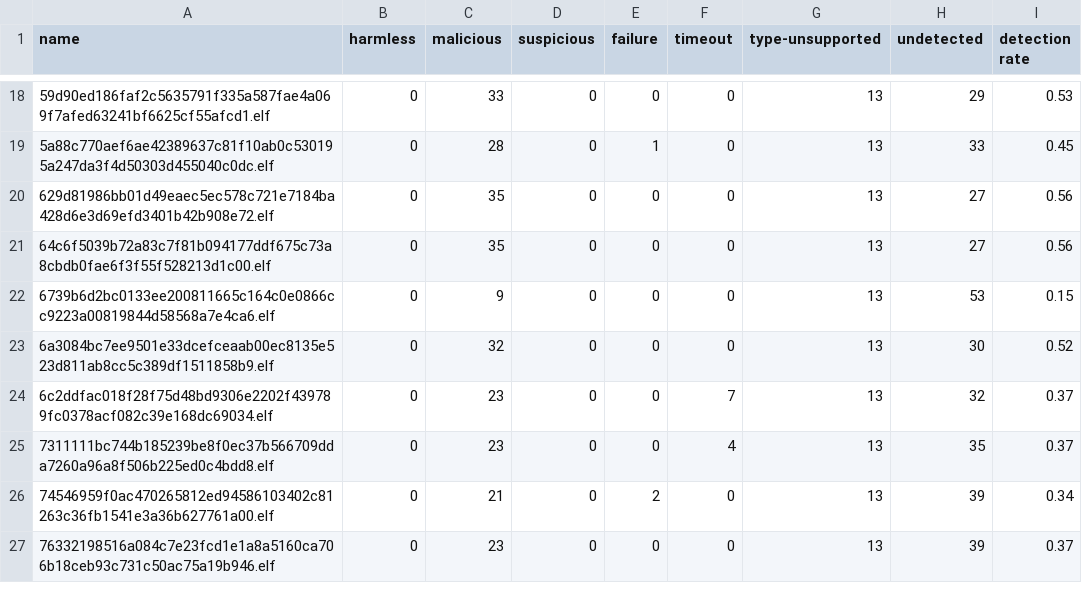
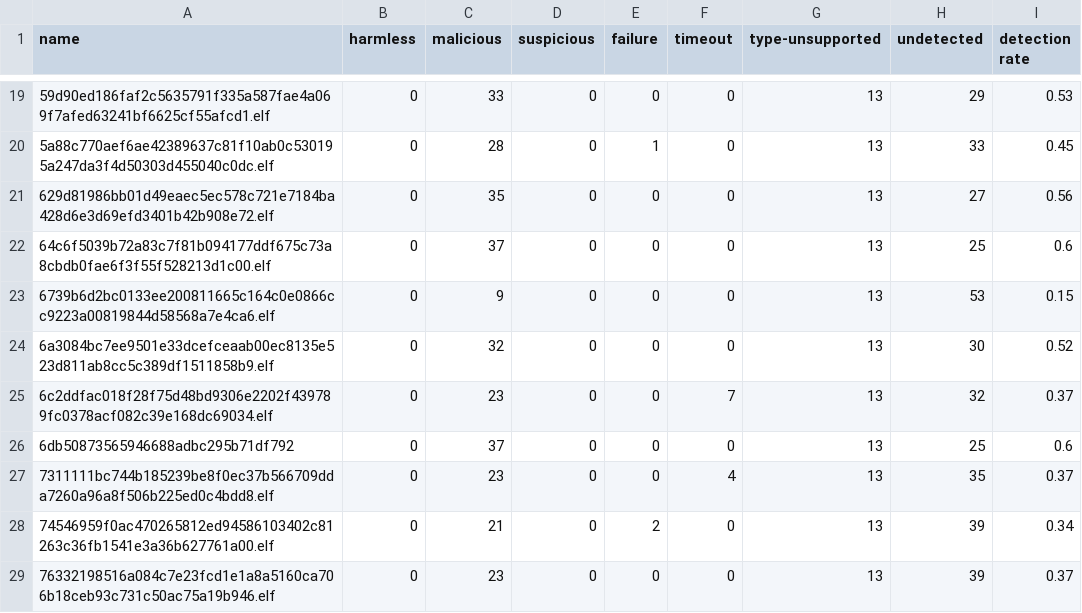
Before and after one commit to AndreaPepe/thesis-utils, a CSV file: vt/malwares_1.csv, drawn as a sheet; only a part is shown, gaps mark what is left out; the diff covers the shown part only.

```diff
--- a/vt/malwares_1.csv
+++ b/vt/malwares_1.csv
@@ -20,3 +21,3 @@ name,harmless,malicious,suspicious,failure,timeout,type-unsupported,undetected,d
 629d81986bb01d49eaec5ec578c721e7184ba428d6e3d69efd3401b42b908e72.elf,0,35,0,0,0,13,27,0.56
-64c6f5039b72a83c7f81b094177ddf675c73a8cbdb0fae6f3f55f528213d1c00.elf,0,35,0,0,0,13,27,0.56
+64c6f5039b72a83c7f81b094177ddf675c73a8cbdb0fae6f3f55f528213d1c00.elf,0,37,0,0,0,13,25,0.6
 6739b6d2bc0133ee200811665c164c0e0866cc9223a00819844d58568a7e4ca6.elf,0,9,0,0,0,13,53,0.15
@@ -24,2 +25,3 @@ name,harmless,malicious,suspicious,failure,timeout,type-unsupported,undetected,d
 6c2ddfac018f28f75d48bd9306e2202f439789fc0378acf082c39e168dc69034.elf,0,23,0,0,7,13,32,0.37
+6db50873565946688adbc295b71df792,0,37,0,0,0,13,25,0.6
 7311111bc744b185239be8f0ec37b566709dda7260a96a8f506b225ed0c4bdd8.elf,0,23,0,0,4,13,35,0.37
```
Also changed, not shown: 6 added rows, 7 removed rows, 17 moved rows and 40 edited cells elsewhere in this file, entropy_global.csv, vt/av_0.csv, 18 other files.
